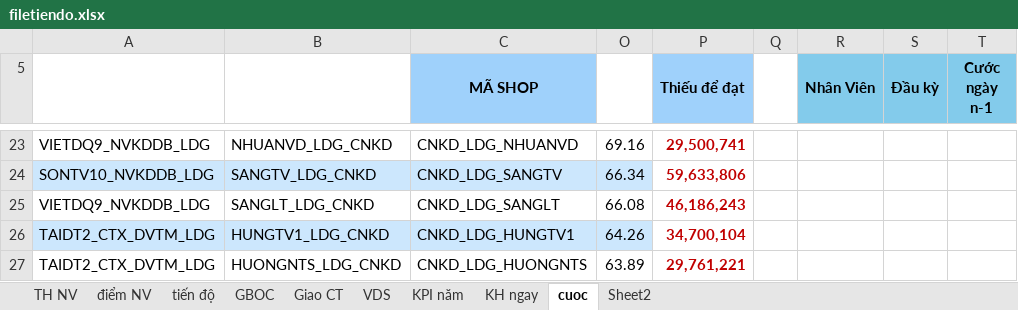
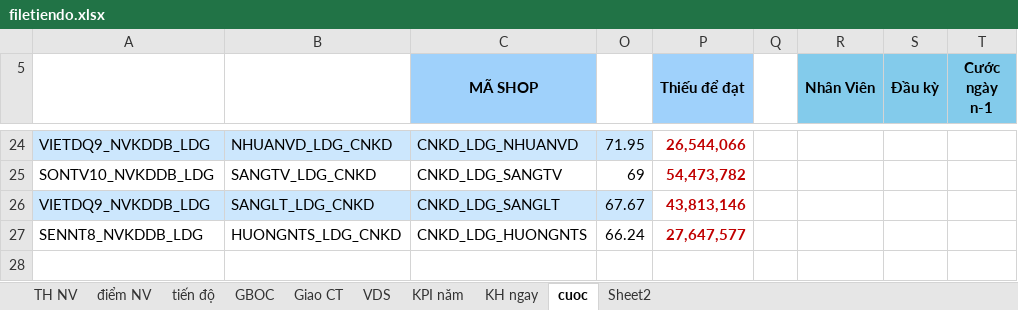
Before and after one commit to iwkay2612-vietdq9/KPI, an Excel workbook: filetiendo.xlsx, sheet cuoc, drawn as a sheet; only a part is shown, gaps mark what is left out; values as stored, in another font and other column widths than the file's, no borders; conditional formats not drawn; removed rows and columns are numbered as before the commit, all else as after; rows hold the shown columns only; the diff covers the shown part only; the diff names each change by its address in the sheet, - before the commit and + after, or states it on an @@ line.

```diff
--- a/filetiendo.xlsx (sheet cuoc)
+++ b/filetiendo.xlsx (sheet cuoc)
-A24:C24 fill: none
+A24:C24 fill: #CCE7FD
-O24: 69.16
+O24: 71.95
-O24 fill: none
+O24 fill: #CCE7FD
-P24 (Thiếu để đạt): 29,500,741
+P24 (Thiếu để đạt): 26,544,066
-A25:C25 fill: #CCE7FD
+A25:C25 fill: none
-O25: 66.34
+O25: 69
-O25 fill: #CCE7FD
+O25 fill: none
-P25 (Thiếu để đạt): 59,633,806
+P25 (Thiếu để đạt): 54,473,782
-A26:C26 fill: none
+A26:C26 fill: #CCE7FD
-O26: 66.08
+O26: 67.67
-O26 fill: none
+O26 fill: #CCE7FD
-P26 (Thiếu để đạt): 46,186,243
+P26 (Thiếu để đạt): 43,813,146
-row 26: TAIDT2_CTX_DVTM_LDG | HUNGTV1_LDG_CNKD | CNKD_LDG_HUNGTV1 | 64.26 | 34,700,104
-A27: TAIDT2_CTX_DVTM_LDG
+A27: SENNT8_NVKDDB_LDG
-O27: 63.89
+O27: 66.24
-P27 (Thiếu để đạt): 29,761,221
+P27 (Thiếu để đạt): 27,647,577
```
Also changed, not shown: 8 added rows, 7 removed rows, 40 edited cells and cell formats elsewhere in this sheet, sheet tiến độ, sheet TH NV, sheet điểm NV, hidden cells.
